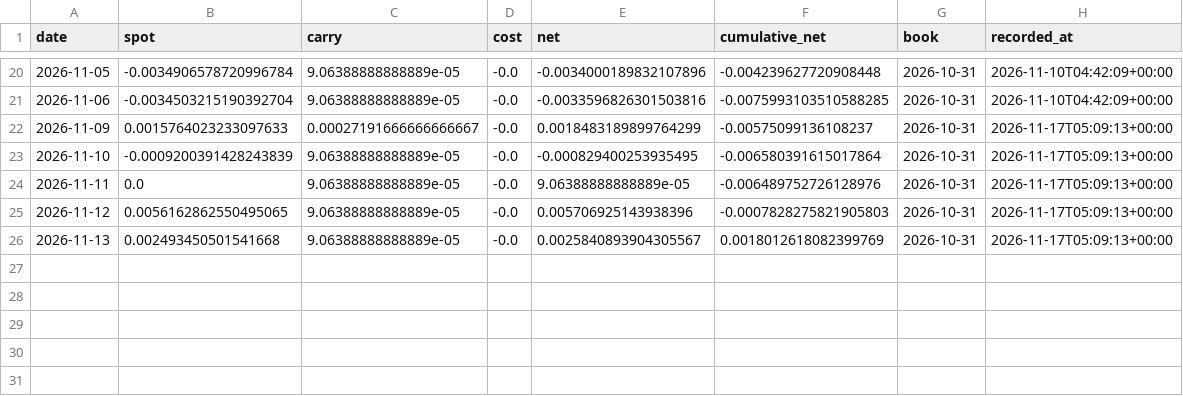
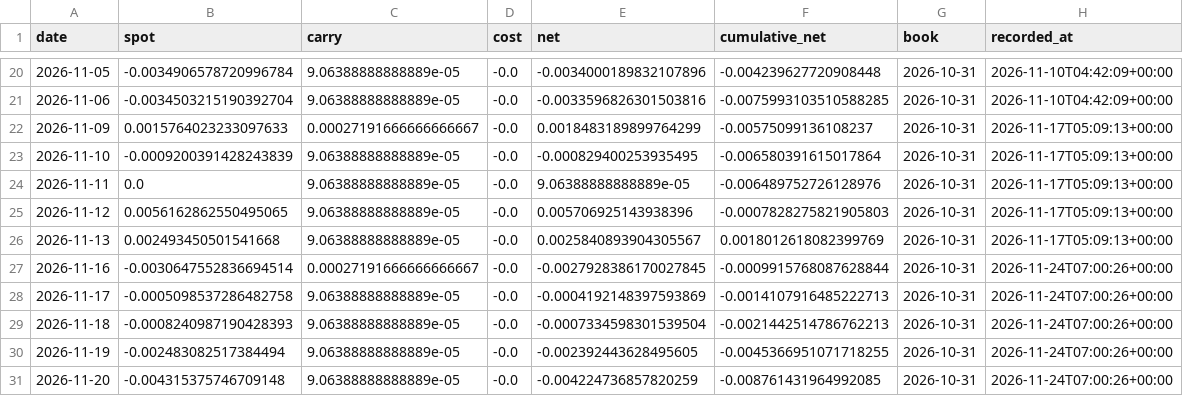
Before and after one commit to PFFK/rates-curve-strategy, a CSV file: data/paper/fx_ledger.csv, drawn as a sheet; only a part is shown, gaps mark what is left out; the diff names each change by its address in the sheet, - before the commit and + after, or states it on an @@ line.

```diff
--- a/data/paper/fx_ledger.csv
+++ b/data/paper/fx_ledger.csv
+row 27: 2026-11-16 | -0.0030647552836694514 | 0.00027191666666666667 | -0.0 | -0.0027928386170027845 | -0.0009915768087628844 | 2026-10-31 | 2026-11-24T07:00:26+00:00
+row 28: 2026-11-17 | -0.0005098537286482758 | 9.06388888888889e-05 | -0.0 | -0.0004192148397593869 | -0.0014107916485222713 | 2026-10-31 | 2026-11-24T07:00:26+00:00
+row 29: 2026-11-18 | -0.0008240987190428393 | 9.06388888888889e-05 | -0.0 | -0.0007334598301539504 | -0.0021442514786762213 | 2026-10-31 | 2026-11-24T07:00:26+00:00
+row 30: 2026-11-19 | -0.002483082517384494 | 9.06388888888889e-05 | -0.0 | -0.002392443628495605 | -0.0045366951071718255 | 2026-10-31 | 2026-11-24T07:00:26+00:00
+row 31: 2026-11-20 | -0.004315375746709148 | 9.06388888888889e-05 | -0.0 | -0.004224736857820259 | -0.008761431964992085 | 2026-10-31 | 2026-11-24T07:00:26+00:00
```
Also changed, not shown: data/paper/fx_spot_live.csv, data/paper/h1_ledger.csv, 1 other file.
